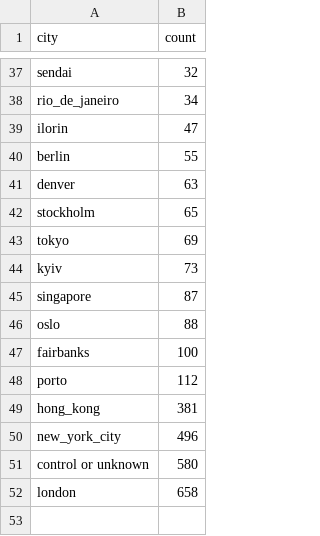
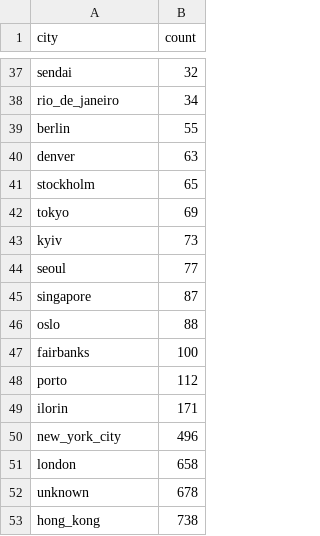
Before and after one commit to MetaSUB/MetaSUB-metadata, a CSV file: city_counts.csv, drawn as a sheet; only a part is shown, gaps mark what is left out; removed rows and columns are numbered as before the commit, all else as after; the diff names each change by its address in the sheet, - before the commit and + after, or states it on an @@ line.

```diff
--- a/city_counts.csv
+++ b/city_counts.csv
-row 39: ilorin | 47
+row 44: seoul | 77
-row 49: hong_kong | 381
+row 49: ilorin | 171
-row 51: control or unknown | 580
+row 52: unknown | 678
+row 53: hong_kong | 738
```
Also changed, not shown: 4 other files.
